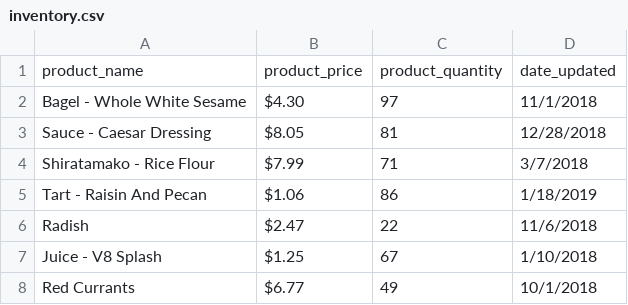
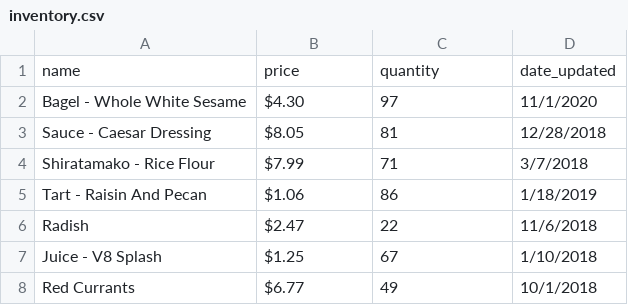
Before and after one commit to Cmarin93/Store-Inventory, a CSV file: inventory.csv, drawn as a sheet; only a part is shown.

```diff
--- a/inventory.csv
+++ b/inventory.csv
@@ -1,3 +1,3 @@
-product_name,product_price,product_quantity,date_updated
-Bagel - Whole White Sesame,$4.30,97,11/1/2018
+name,price,quantity,date_updated
+Bagel - Whole White Sesame,$4.30,97,11/1/2020
 Sauce - Caesar Dressing,$8.05,81,12/28/2018
```
Also changed, not shown: 2 other files.
